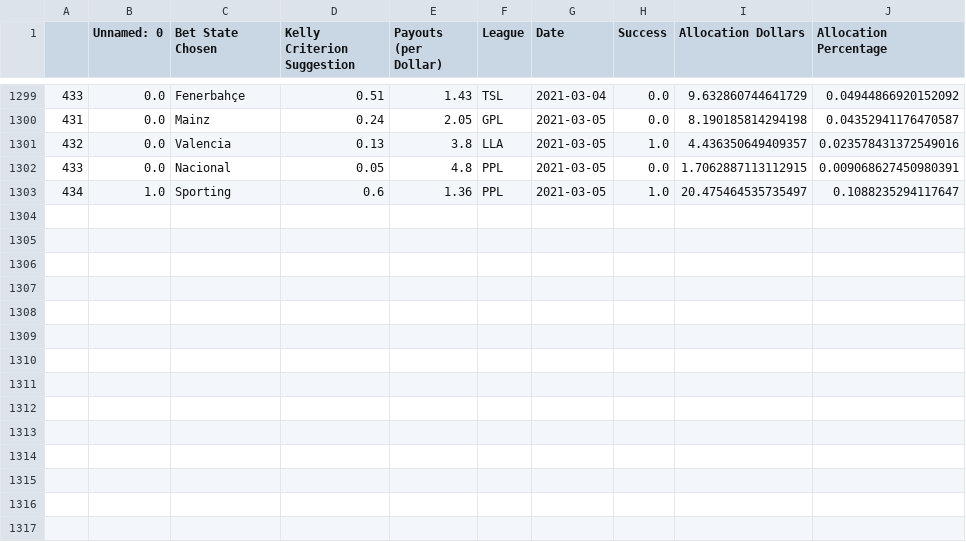
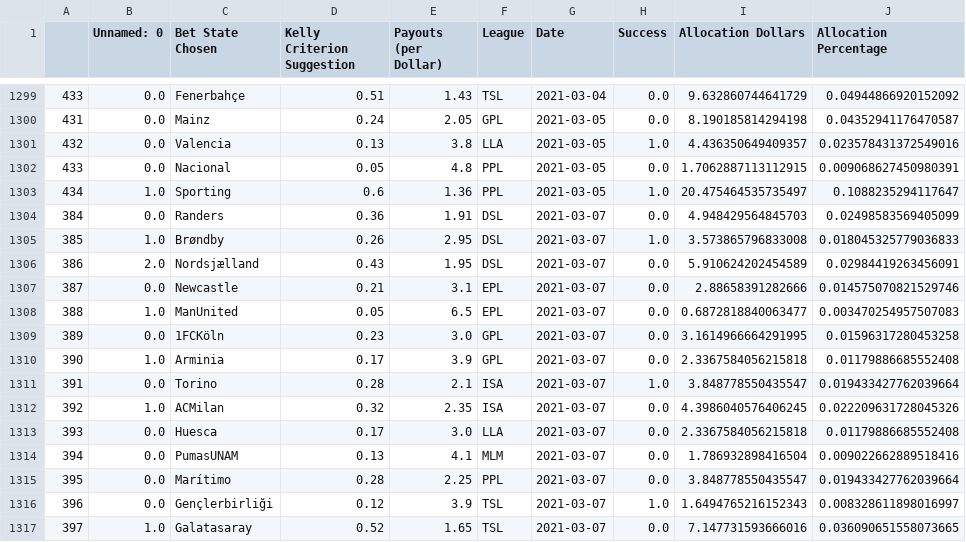
Before and after one commit to axz2000/sportsbook, a CSV file: BETATest/historicalBetLedger.csv, drawn as a sheet; only a part is shown, gaps mark what is left out; the diff names each change by its address in the sheet, - before the commit and + after, or states it on an @@ line.

```diff
--- a/BETATest/historicalBetLedger.csv
+++ b/BETATest/historicalBetLedger.csv
+row 1304: 384 | 0.0 | Randers | 0.36 | 1.91 | DSL | 2021-03-07 | 0.0 | 4.948429564845703 | 0.02498583569405099
+row 1305: 385 | 1.0 | Brøndby | 0.26 | 2.95 | DSL | 2021-03-07 | 1.0 | 3.573865796833008 | 0.018045325779036833
+row 1306: 386 | 2.0 | Nordsjælland | 0.43 | 1.95 | DSL | 2021-03-07 | 0.0 | 5.910624202454589 | 0.02984419263456091
+row 1307: 387 | 0.0 | Newcastle | 0.21 | 3.1 | EPL | 2021-03-07 | 0.0 | 2.88658391282666 | 0.014575070821529746
+row 1308: 388 | 1.0 | ManUnited | 0.05 | 6.5 | EPL | 2021-03-07 | 0.0 | 0.6872818840063477 | 0.003470254957507083
+row 1309: 389 | 0.0 | 1FCKöln | 0.23 | 3.0 | GPL | 2021-03-07 | 0.0 | 3.1614966664291995 | 0.01596317280453258
+row 1310: 390 | 1.0 | Arminia | 0.17 | 3.9 | GPL | 2021-03-07 | 0.0 | 2.3367584056215818 | 0.01179886685552408
+row 1311: 391 | 0.0 | Torino | 0.28 | 2.1 | ISA | 2021-03-07 | 1.0 | 3.848778550435547 | 0.019433427762039664
+row 1312: 392 | 1.0 | ACMilan | 0.32 | 2.35 | ISA | 2021-03-07 | 0.0 | 4.3986040576406245 | 0.022209631728045326
+row 1313: 393 | 0.0 | Huesca | 0.17 | 3.0 | LLA | 2021-03-07 | 0.0 | 2.3367584056215818 | 0.01179886685552408
+row 1314: 394 | 0.0 | PumasUNAM | 0.13 | 4.1 | MLM | 2021-03-07 | 0.0 | 1.786932898416504 | 0.009022662889518416
+row 1315: 395 | 0.0 | Marítimo | 0.28 | 2.25 | PPL | 2021-03-07 | 0.0 | 3.848778550435547 | 0.019433427762039664
+row 1316: 396 | 0.0 | Gençlerbirliği | 0.12 | 3.9 | TSL | 2021-03-07 | 1.0 | 1.6494765216152343 | 0.008328611898016997
+row 1317: 397 | 1.0 | Galatasaray | 0.52 | 1.65 | TSL | 2021-03-07 | 0.0 | 7.147731593666016 | 0.036090651558073665
```
Also changed, not shown: BETATest/masterDaily.csv, BETATest/masterDailyRecap.csv, 6 other files.
